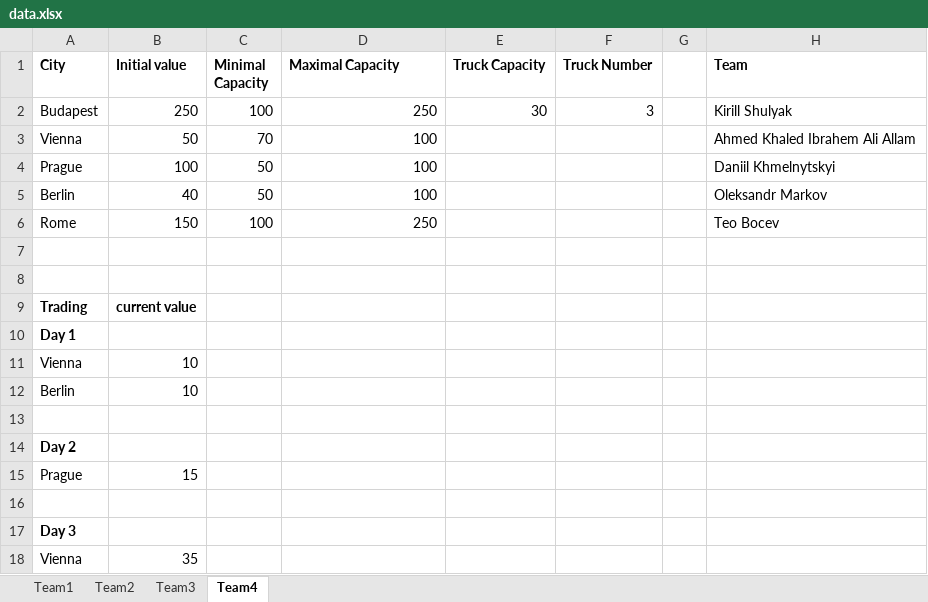
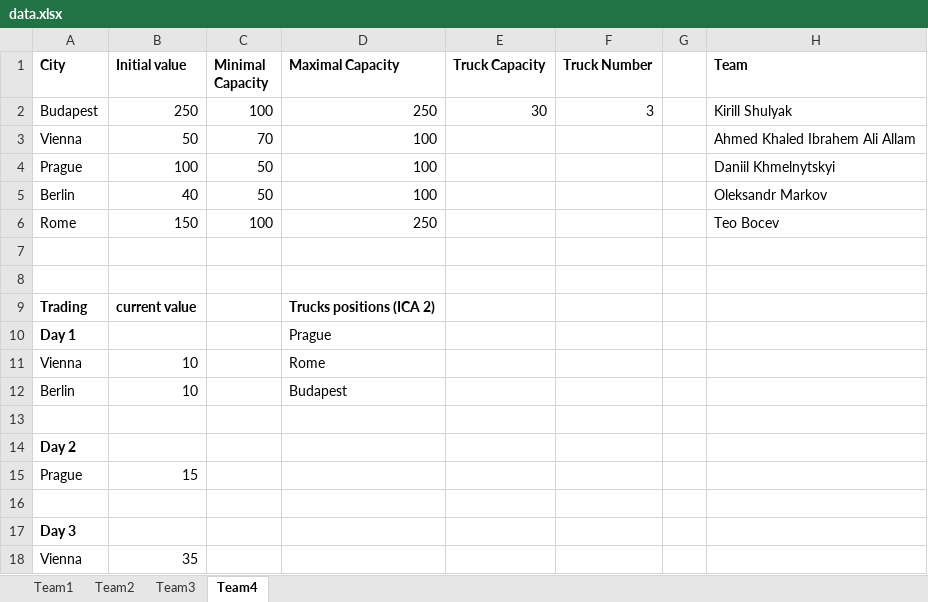
Before and after one commit to EvgenyLeonov/SymbolicComputation2404, an Excel workbook: clojure-projects/src/ica/data.xlsx, sheet Team4, drawn as a sheet; values as stored, in another font and other column widths than the file's, no borders; the diff names each change by its address in the sheet, - before the commit and + after, or states it on an @@ line.

```diff
--- a/clojure-projects/src/ica/data.xlsx (sheet Team4)
+++ b/clojure-projects/src/ica/data.xlsx (sheet Team4)
-D9 (Maximal Capacity): (empty)
+D9 (Maximal Capacity): Trucks positions (ICA 2)
-D10 (Maximal Capacity): (empty)
+D10 (Maximal Capacity): Prague
-D11 (Maximal Capacity): (empty)
+D11 (Maximal Capacity): Rome
-D12 (Maximal Capacity): (empty)
+D12 (Maximal Capacity): Budapest
```
Also changed, not shown: sheet Team2, sheet Team1, sheet Team3.
